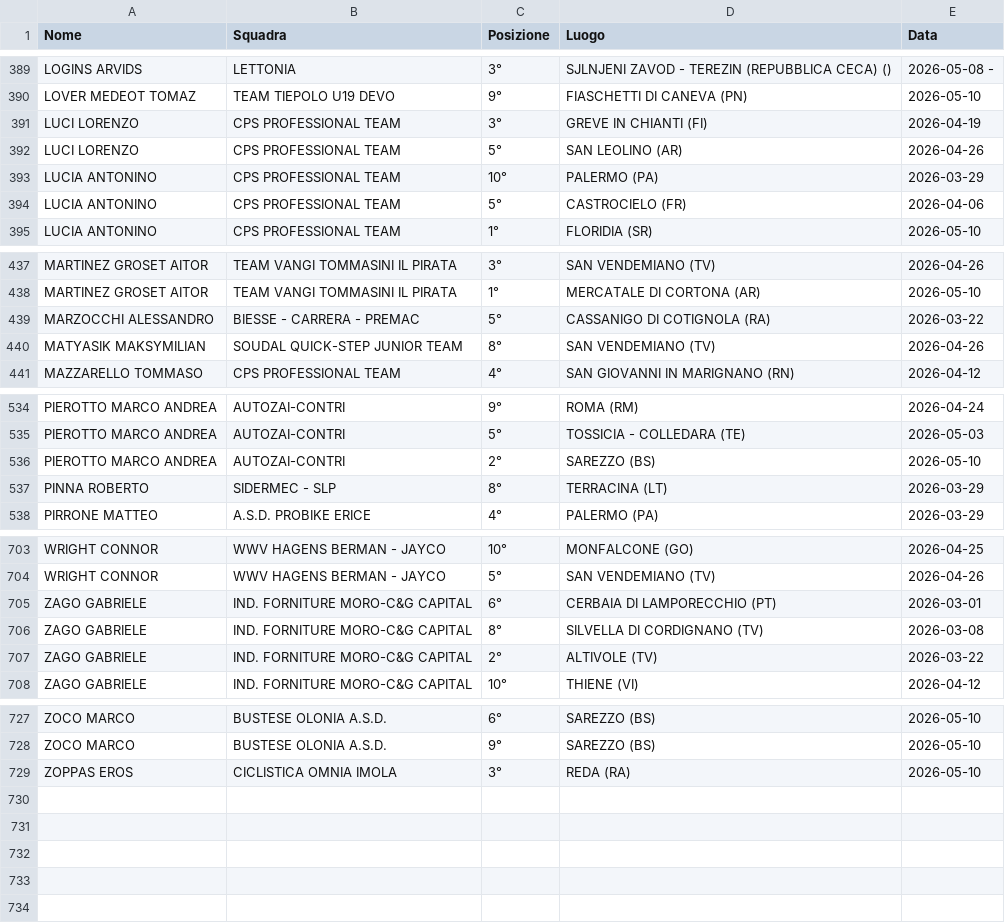
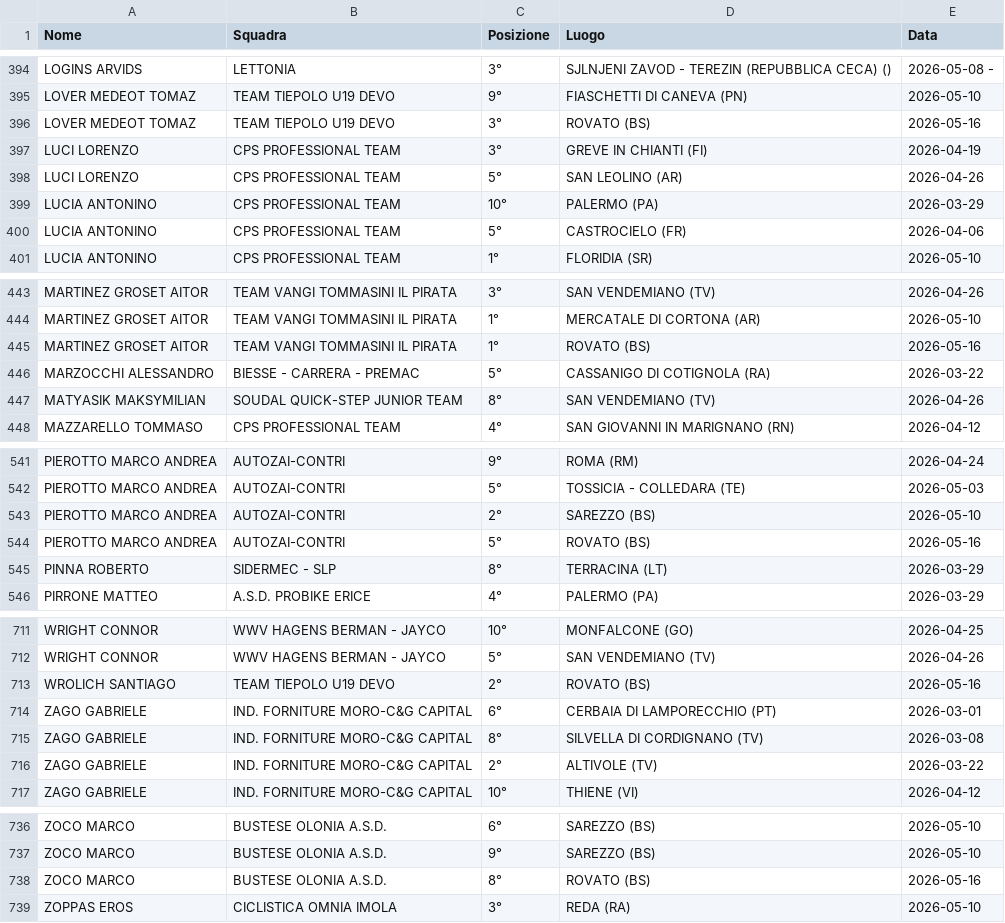
Before and after one commit to tommivincenzi-lab/fci-data-scraper, a CSV file: risultati_juniores.csv, drawn as a sheet; only a part is shown, gaps mark what is left out; the diff covers the shown part only; the diff names each change by its address in the sheet, - before the commit and + after, or states it on an @@ line.

```diff
--- a/risultati_juniores.csv
+++ b/risultati_juniores.csv
+row 396: LOVER MEDEOT TOMAZ | TEAM TIEPOLO U19 DEVO | 3° | ROVATO (BS) | 2026-05-16
+row 445: MARTINEZ GROSET AITOR | TEAM VANGI TOMMASINI IL PIRATA | 1° | ROVATO (BS) | 2026-05-16
+row 544: PIEROTTO MARCO ANDREA | AUTOZAI-CONTRI | 5° | ROVATO (BS) | 2026-05-16
+row 713: WROLICH SANTIAGO | TEAM TIEPOLO U19 DEVO | 2° | ROVATO (BS) | 2026-05-16
+row 738: ZOCO MARCO | BUSTESE OLONIA A.S.D. | 8° | ROVATO (BS) | 2026-05-16
```
Also changed, not shown: 5 added rows and 8 moved rows elsewhere in this file.
